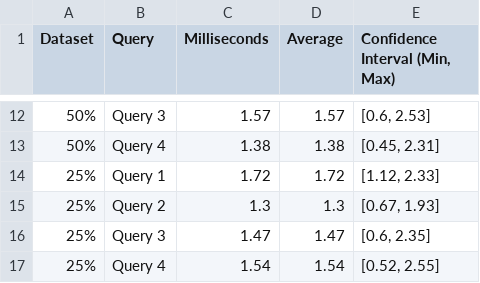
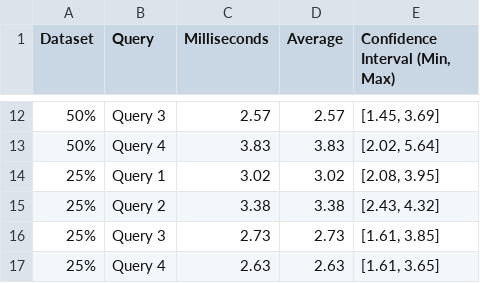
Before and after one commit to DavidMBK/Database-B, a CSV file: Neo4j/ResponseTimes/neo4j_response_times_average_30.csv, drawn as a sheet; only a part is shown, gaps mark what is left out; the diff covers the shown part only.

```diff
--- a/Neo4j/ResponseTimes/neo4j_response_times_average_30.csv
+++ b/Neo4j/ResponseTimes/neo4j_response_times_average_30.csv
@@ -12,6 +12,6 @@ Dataset,Query,Milliseconds,Average,"Confidence Interval (Min, Max)"
-50%,Query 3,1.57,1.57,"[0.6, 2.53]"
-50%,Query 4,1.38,1.38,"[0.45, 2.31]"
-25%,Query 1,1.72,1.72,"[1.12, 2.33]"
-25%,Query 2,1.3,1.3,"[0.67, 1.93]"
-25%,Query 3,1.47,1.47,"[0.6, 2.35]"
-25%,Query 4,1.54,1.54,"[0.52, 2.55]"
+50%,Query 3,2.57,2.57,"[1.45, 3.69]"
+50%,Query 4,3.83,3.83,"[2.02, 5.64]"
+25%,Query 1,3.02,3.02,"[2.08, 3.95]"
+25%,Query 2,3.38,3.38,"[2.43, 4.32]"
+25%,Query 3,2.73,2.73,"[1.61, 3.85]"
+25%,Query 4,2.63,2.63,"[1.61, 3.65]"
```
Also changed, not shown: 30 edited cells elsewhere in this file, Neo4j/ResponseTimes/neo4j_times_of_response_first_execution.csv, 33 other files.
